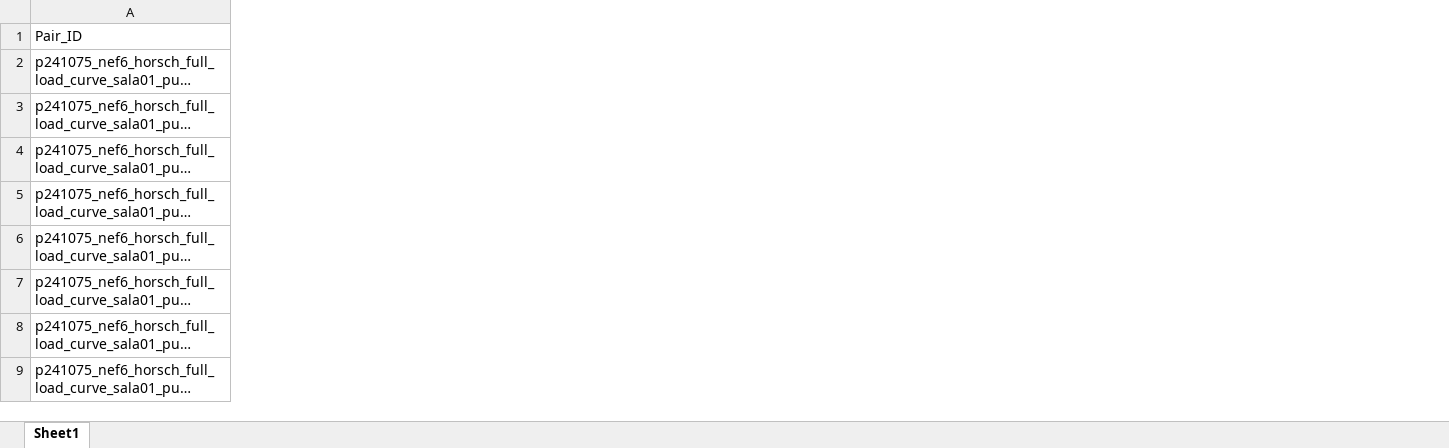
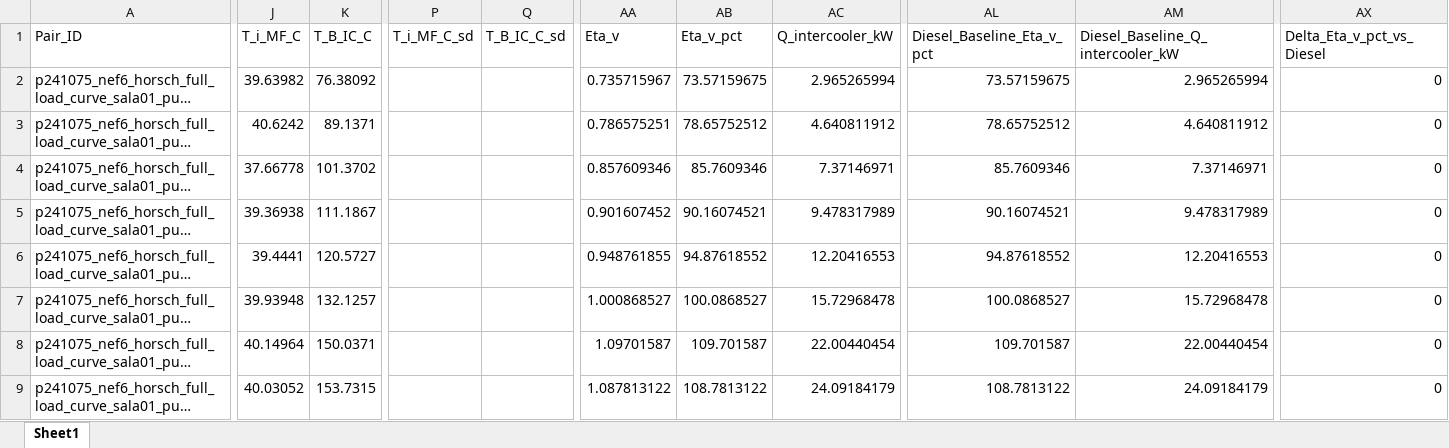
Before and after one commit to Motterdude/Pipeline_FPT, an Excel workbook: out_FPT/lv_kpis_fpt.xlsx, sheet Sheet1, drawn as a sheet; only a part is shown, gaps mark what is left out; long unchanged cells end in …; values as stored, in another font and other column widths than the file's, no borders; the diff covers the shown part only; the diff names each change by its address in the sheet, - before the commit and + after, or states it on an @@ line.

Commit message:
Add FPT volumetric efficiency and intercooler power

```diff
--- a/out_FPT/lv_kpis_fpt.xlsx (sheet Sheet1)
+++ b/out_FPT/lv_kpis_fpt.xlsx (sheet Sheet1)
+column J (T_i_MF_C), rows 2-9: 39.63982 | 40.6242 | 37.66778 | 39.36938 | 39.4441 | 39.93948 | 40.14964 | 40.03052
+column K (T_B_IC_C), rows 2-9: 76.38092 | 89.1371 | 101.3702 | 111.1867 | 120.5727 | 132.1257 | 150.0371 | 153.7315
+column P (T_i_MF_C_sd), empty
+column Q (T_B_IC_C_sd), empty
+column AA (Eta_v), rows 2-9: 0.735715967 | 0.786575251 | 0.857609346 | 0.901607452 | 0.948761855 | 1.000868527 | 1.09701587 | 1.087813122
+column AB (Eta_v_pct), rows 2-9: 73.57159675 | 78.65752512 | 85.7609346 | 90.16074521 | 94.87618552 | 100.0868527 | 109.701587 | 108.7813122
+column AC (Q_intercooler_kW), rows 2-9: 2.965265994 | 4.640811912 | 7.37146971 | 9.478317989 | 12.20416553 | 15.72968478 | 22.00440454 | 24.09184179
+column AL (Diesel_Baseline_Eta_v_pct), rows 2-9: 73.57159675 | 78.65752512 | 85.7609346 | 90.16074521 | 94.87618552 | 100.0868527 | 109.701587 | 108.7813122
+column AM (Diesel_Baseline_Q_intercooler_kW), rows 2-9: 2.965265994 | 4.640811912 | 7.37146971 | 9.478317989 | 12.20416553 | 15.72968478 | 22.00440454 | 24.09184179
+column AX (Delta_Eta_v_pct_vs_Diesel), rows 2-9: all 0
```
Also changed, not shown: 1 added column elsewhere in this sheet, out_FPT/compare_p241075_nef6_horsch_full_load_curve_sala01_puc_minas_d85b15__vs__p251122_nef67_175kw_mar_l_sn2040912_full_load_curve_rev24_e94h6.xlsx, out_FPT/compare_rpm_diesel_vs_e94h6_fpt.xlsx, 9 other files.
